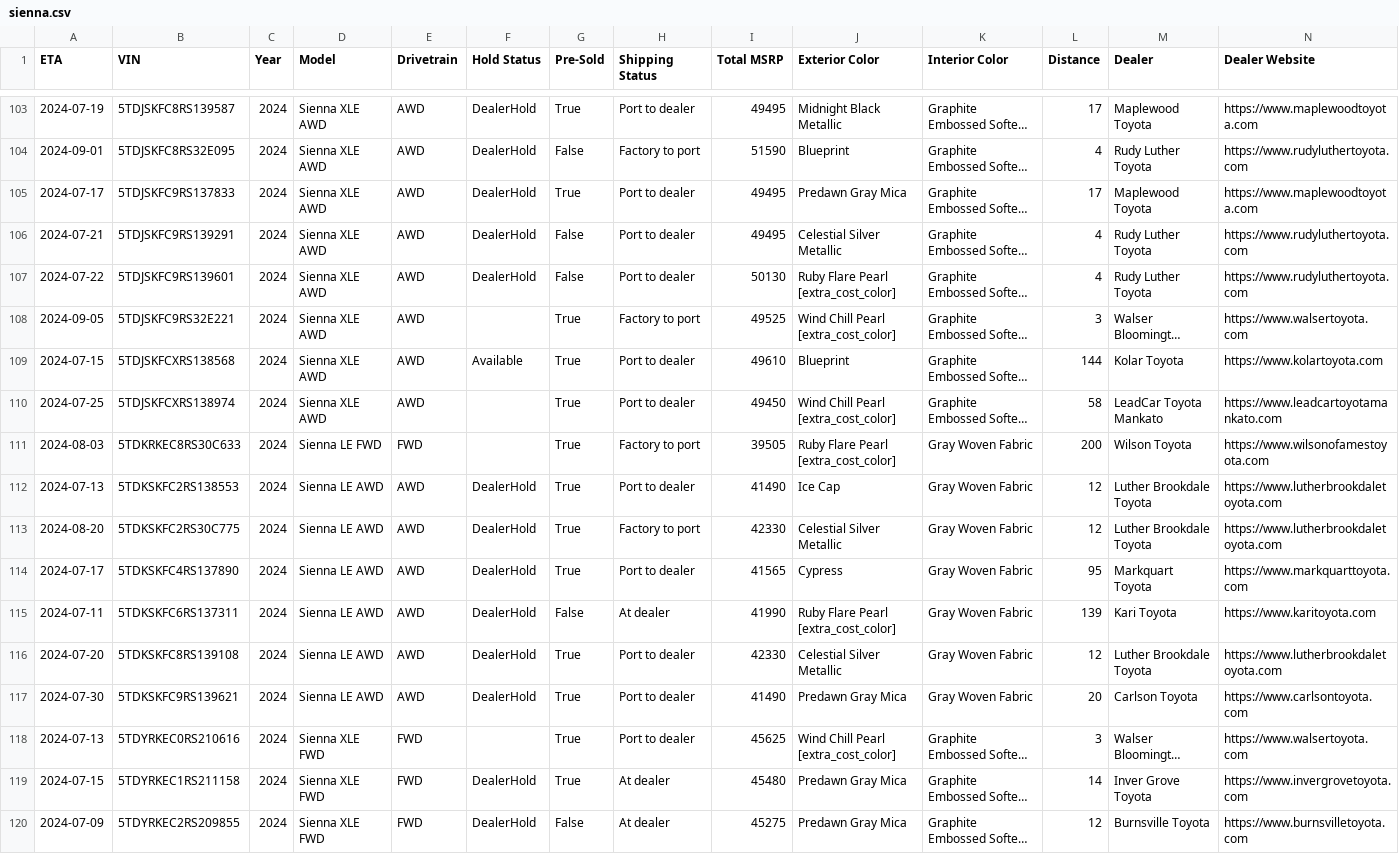
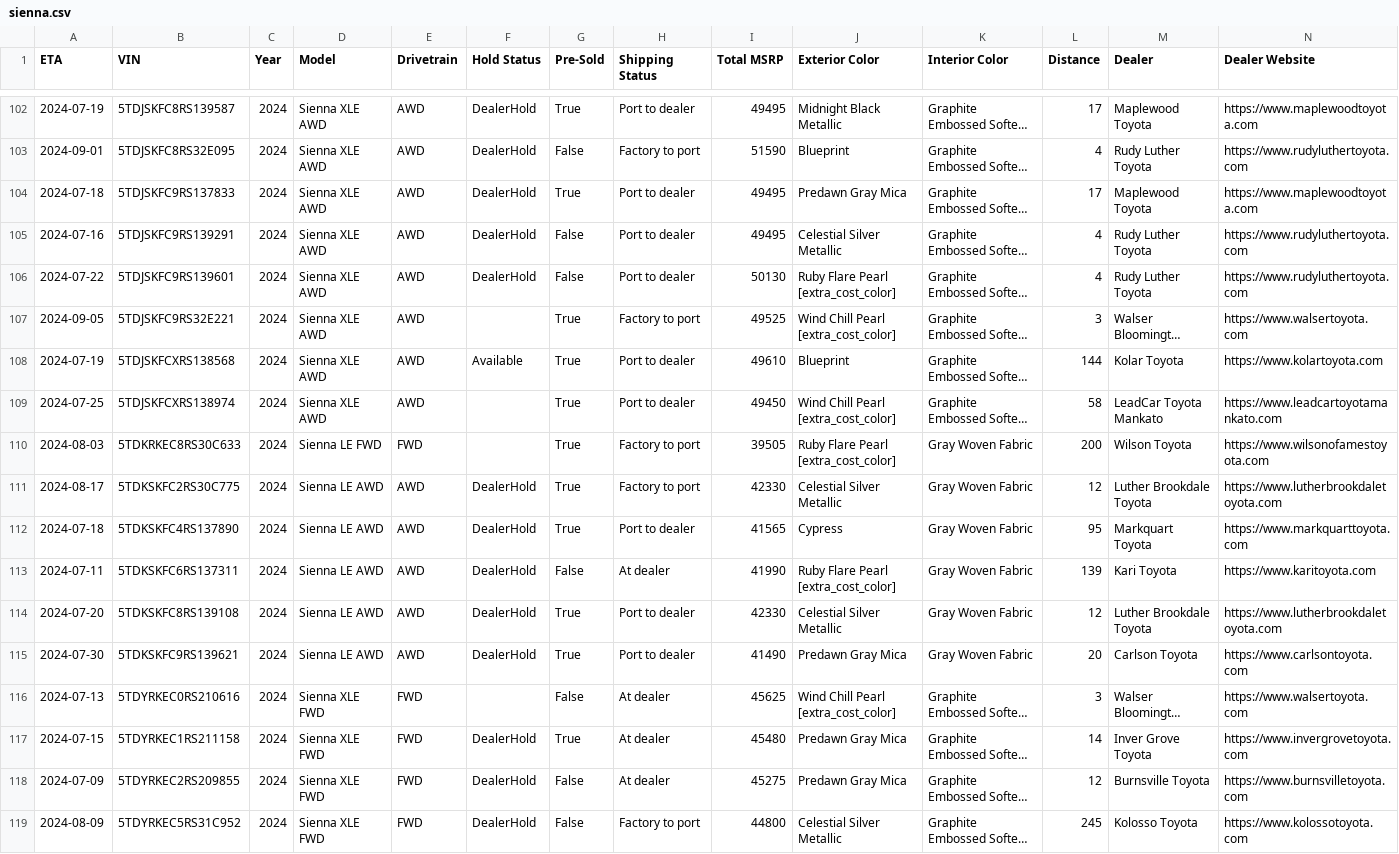
Before and after one commit to gramgil/TestGrab, a CSV file: output/sienna.csv, drawn as a sheet; only a part is shown, gaps mark what is left out; the shorter side is filled out with more unchanged rows; long unchanged cells end in …; removed rows and columns are numbered as before the commit, all else as after; rows hold the shown columns only; the diff covers the shown part only; the diff names each change by its address in the sheet, - before the commit and + after, or states it on an @@ line.

Commit message:
Updating siennas data: Wed Jul 10 13:28:01 UTC 2024

```diff
--- a/output/sienna.csv
+++ b/output/sienna.csv
-A104 (ETA): 2024-07-17
+A104 (ETA): 2024-07-18
-A105 (ETA): 2024-07-21
+A105 (ETA): 2024-07-16
-A108 (ETA): 2024-07-15
+A108 (ETA): 2024-07-19
-row 112: 2024-07-13 | 5TDKSKFC2RS138553 | 2024 | Sienna LE AWD | AWD | DealerHold | True | Port to dealer | 41490 | Ice Cap | Gray Woven Fabric | 12 | Luther Brookdale Toyota | https://www.lutherbrookdaletoyota.com
-A111 (ETA): 2024-08-20
+A111 (ETA): 2024-08-17
-A112 (ETA): 2024-07-17
+A112 (ETA): 2024-07-18
-G116 (Pre-Sold): True
+G116 (Pre-Sold): False
-H116 (Shipping Status): Port to dealer
+H116 (Shipping Status): At dealer
```
Also changed, not shown: 2 added rows, 4 removed rows and 53 edited cells elsewhere in this file, 1 other file.
